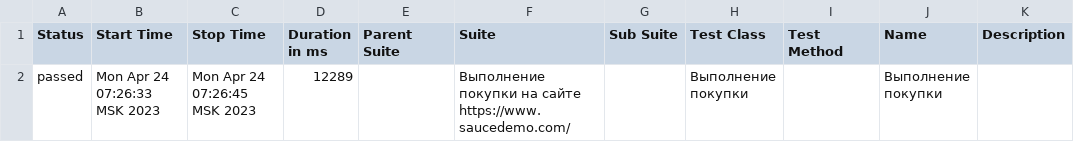
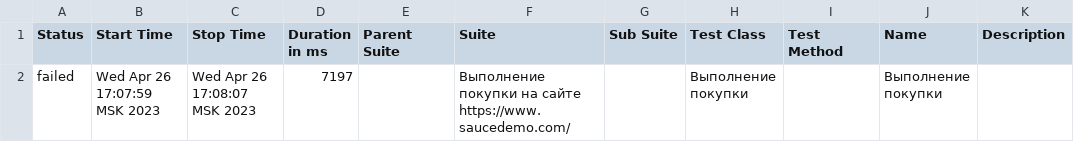
Before and after one commit to EgorBezrukov/SelenideTest, a CSV file: allure-report/data/suites.csv, drawn as a sheet.

```diff
--- a/allure-report/data/suites.csv
+++ b/allure-report/data/suites.csv
@@ -1,2 +1,2 @@
 "Status","Start Time","Stop Time","Duration in ms","Parent Suite","Suite","Sub Suite","Test Class","Test Method","Name","Description"
-"passed","Mon Apr 24 07:26:33 MSK 2023","Mon Apr 24 07:26:45 MSK 2023","12289","","Выполнение покупки на сайте https://www.saucedemo.com/","","Выполнение покупки","","Выполнение покупки",""
+"failed","Wed Apr 26 17:07:59 MSK 2023","Wed Apr 26 17:08:07 MSK 2023","7197","","Выполнение покупки на сайте https://www.saucedemo.com/","","Выполнение покупки","","Выполнение покупки",""
```
Also changed, not shown: allure-report/data/behaviors.csv, 38 other files.
